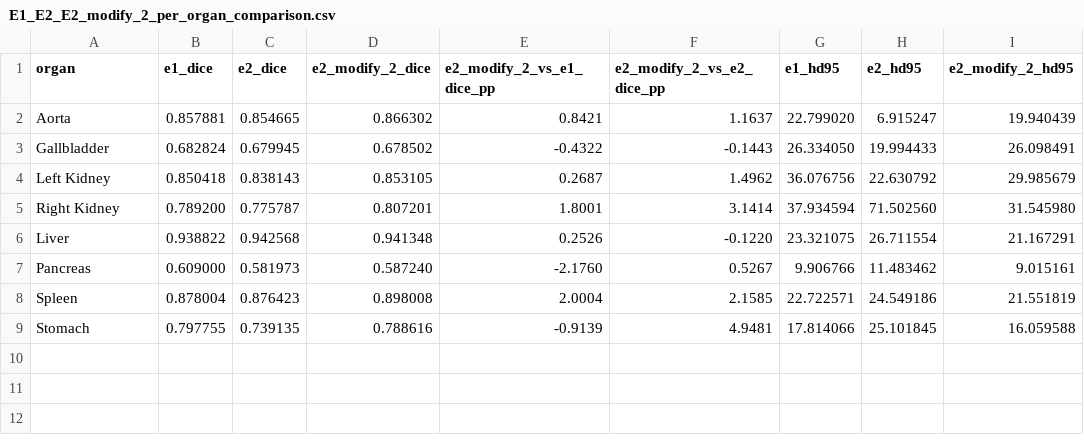
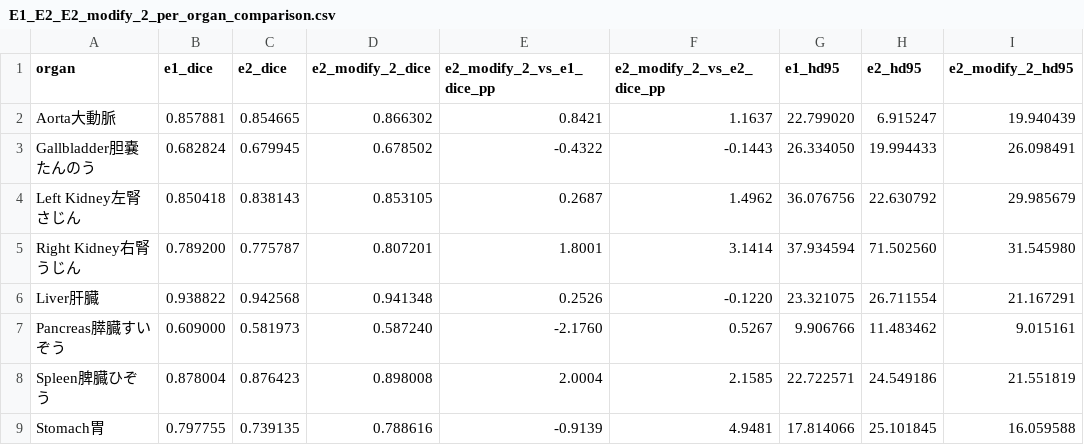
Before and after one commit to betsyxw/BiUMamba-Research, a CSV file: research/runs/e2_modify_2_synapse_seed42/E1_E2_E2_modify_2_per_organ_comparison.csv, drawn as a sheet; only a part is shown; the diff names each change by its address in the sheet, - before the commit and + after, or states it on an @@ line.

Commit message:
Update E1_E2_E2_modify_2_per_organ_comparison.csv

```diff
--- a/research/runs/e2_modify_2_synapse_seed42/E1_E2_E2_modify_2_per_organ_comparison.csv
+++ b/research/runs/e2_modify_2_synapse_seed42/E1_E2_E2_modify_2_per_organ_comparison.csv
-A2 (organ): Aorta
+A2 (organ): Aorta大動脈
-A3 (organ): Gallbladder
+A3 (organ): Gallbladder胆嚢たんのう
-A4 (organ): Left Kidney
+A4 (organ): Left Kidney左腎さじん
-A5 (organ): Right Kidney
+A5 (organ): Right Kidney右腎うじん
-A6 (organ): Liver
+A6 (organ): Liver肝臓
-A7 (organ): Pancreas
+A7 (organ): Pancreas膵臓すいぞう
-A8 (organ): Spleen
+A8 (organ): Spleen脾臓ひぞう
-A9 (organ): Stomach
+A9 (organ): Stomach胃
```
